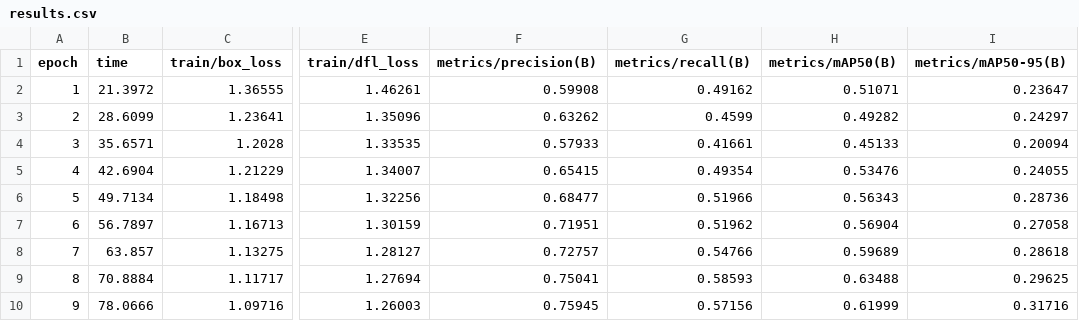
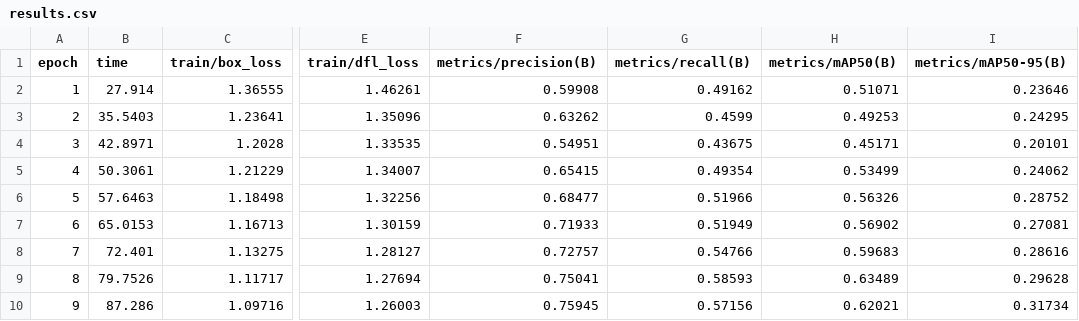
Before and after one commit to Tuchsanai/Teaching_CWN2026, a CSV file: 03_week03/03_VastAi_Application/lab1_yolo/results/train/results.csv, drawn as a sheet; only a part is shown, gaps mark what is left out; the diff covers the shown part only; the diff names each change by its address in the sheet, - before the commit and + after, or states it on an @@ line.

```diff
--- a/03_week03/03_VastAi_Application/lab1_yolo/results/train/results.csv
+++ b/03_week03/03_VastAi_Application/lab1_yolo/results/train/results.csv
-B2 (time): 21.3972
+B2 (time): 27.914
-I2 (metrics/mAP50-95(B)): 0.23647
+I2 (metrics/mAP50-95(B)): 0.23646
-B3 (time): 28.6099
+B3 (time): 35.5403
-H3 (metrics/mAP50(B)): 0.49282
+H3 (metrics/mAP50(B)): 0.49253
-I3 (metrics/mAP50-95(B)): 0.24297
+I3 (metrics/mAP50-95(B)): 0.24295
-B4 (time): 35.6571
+B4 (time): 42.8971
-F4 (metrics/precision(B)): 0.57933
+F4 (metrics/precision(B)): 0.54951
-G4 (metrics/recall(B)): 0.41661
+G4 (metrics/recall(B)): 0.43675
-H4 (metrics/mAP50(B)): 0.45133
+H4 (metrics/mAP50(B)): 0.45171
-I4 (metrics/mAP50-95(B)): 0.20094
+I4 (metrics/mAP50-95(B)): 0.20101
-B5 (time): 42.6904
+B5 (time): 50.3061
-H5 (metrics/mAP50(B)): 0.53476
+H5 (metrics/mAP50(B)): 0.53499
-I5 (metrics/mAP50-95(B)): 0.24055
+I5 (metrics/mAP50-95(B)): 0.24062
-B6 (time): 49.7134
+B6 (time): 57.6463
-H6 (metrics/mAP50(B)): 0.56343
+H6 (metrics/mAP50(B)): 0.56326
-I6 (metrics/mAP50-95(B)): 0.28736
+I6 (metrics/mAP50-95(B)): 0.28752
-B7 (time): 56.7897
+B7 (time): 65.0153
-F7 (metrics/precision(B)): 0.71951
+F7 (metrics/precision(B)): 0.71933
-G7 (metrics/recall(B)): 0.51962
+G7 (metrics/recall(B)): 0.51949
-H7 (metrics/mAP50(B)): 0.56904
+H7 (metrics/mAP50(B)): 0.56902
-I7 (metrics/mAP50-95(B)): 0.27058
+I7 (metrics/mAP50-95(B)): 0.27081
-B8 (time): 63.857
+B8 (time): 72.401
-H8 (metrics/mAP50(B)): 0.59689
+H8 (metrics/mAP50(B)): 0.59683
-I8 (metrics/mAP50-95(B)): 0.28618
+I8 (metrics/mAP50-95(B)): 0.28616
-B9 (time): 70.8884
+B9 (time): 79.7526
-H9 (metrics/mAP50(B)): 0.63488
+H9 (metrics/mAP50(B)): 0.63489
-I9 (metrics/mAP50-95(B)): 0.29625
+I9 (metrics/mAP50-95(B)): 0.29628
-B10 (time): 78.0666
+B10 (time): 87.286
-H10 (metrics/mAP50(B)): 0.61999
+H10 (metrics/mAP50(B)): 0.62021
-I10 (metrics/mAP50-95(B)): 0.31716
+I10 (metrics/mAP50-95(B)): 0.31734
```
Also changed, not shown: 141 edited cells elsewhere in this file, 55 other files.
